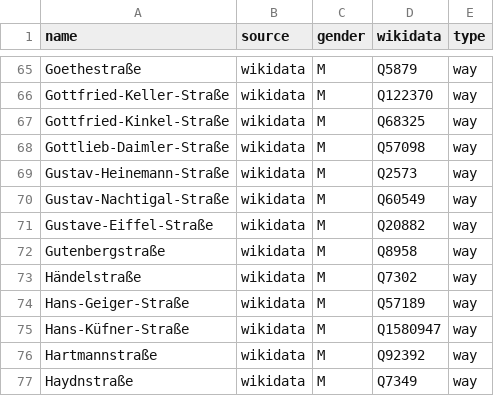
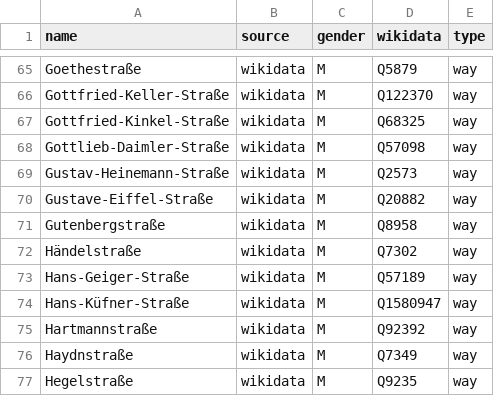
Before and after one commit to EqualStreetNames/equalstreetnames-kaiserslautern, a CSV file: data/gender.csv, drawn as a sheet; only a part is shown, gaps mark what is left out; the shorter side is filled out with more unchanged rows; the diff names each change by its address in the sheet, - before the commit and + after, or states it on an @@ line.

```diff
--- a/data/gender.csv
+++ b/data/gender.csv
-row 70: Gustav-Nachtigal-Straße | wikidata | M | Q60549 | way
```
Also changed, not shown: data/other.csv, 2 other files.
